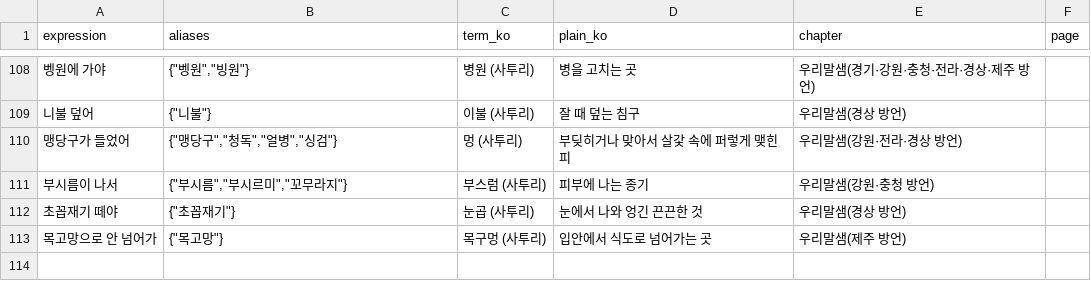
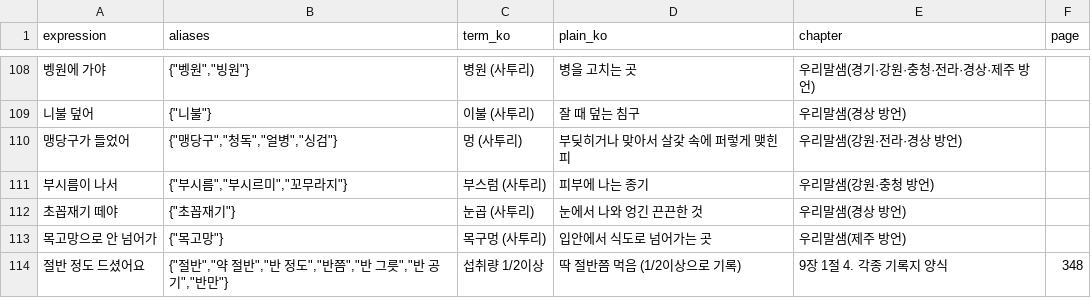
Before and after one commit to 2dion/CareBridge, a CSV file: data/glossary/glossary-v0.3.csv, drawn as a sheet; only a part is shown, gaps mark what is left out.

```diff
--- a/data/glossary/glossary-v0.3.csv
+++ b/data/glossary/glossary-v0.3.csv
@@ -113 +113,2 @@
 목고망으로 안 넘어가,"{""목고망""}",목구멍 (사투리),입안에서 식도로 넘어가는 곳,우리말샘(제주 방언),
+절반 정도 드셨어요,"{""절반"",""약 절반"",""반 정도"",""반쯤"",""반 그릇"",""반 공기"",""반만""}",섭취량 1/2이상,딱 절반쯤 먹음 (1/2이상으로 기록),9장 1절 4. 각종 기록지 양식,348
```
Also changed, not shown: data/glossary/terms-v0.3.csv, data/glossary/translations-en.csv, 11 other files.
